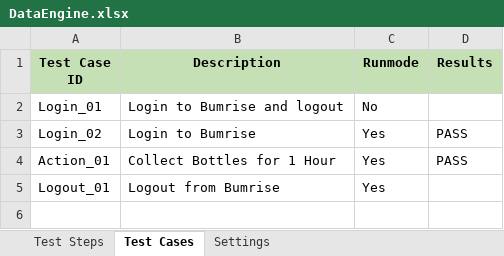
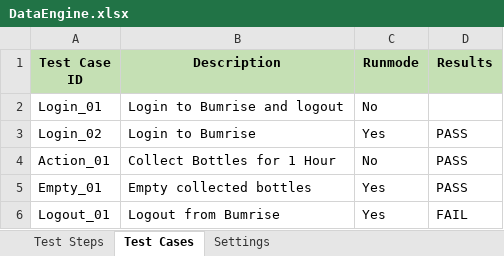
Before and after one commit to sefrial/bum-repository, an Excel workbook: Bumrise/src/dataEngine/DataEngine.xlsx, sheet Test Cases, drawn as a sheet; values as stored, in another font and other column widths than the file's, no borders; addresses are those after the commit; the diff names each change by its address in the sheet, - before the commit and + after, or states it on an @@ line.

Commit message:
added Empty test step

```diff
--- a/Bumrise/src/dataEngine/DataEngine.xlsx (sheet Test Cases)
+++ b/Bumrise/src/dataEngine/DataEngine.xlsx (sheet Test Cases)
-C4 (Runmode): Yes
+C4 (Runmode): No
+row 5: Empty_01 | Empty collected bottles | Yes | PASS
-D6 (Results): (empty)
+D6 (Results): FAIL
```
Also changed, not shown: sheet Test Steps, sheet Settings, 3 other files.
